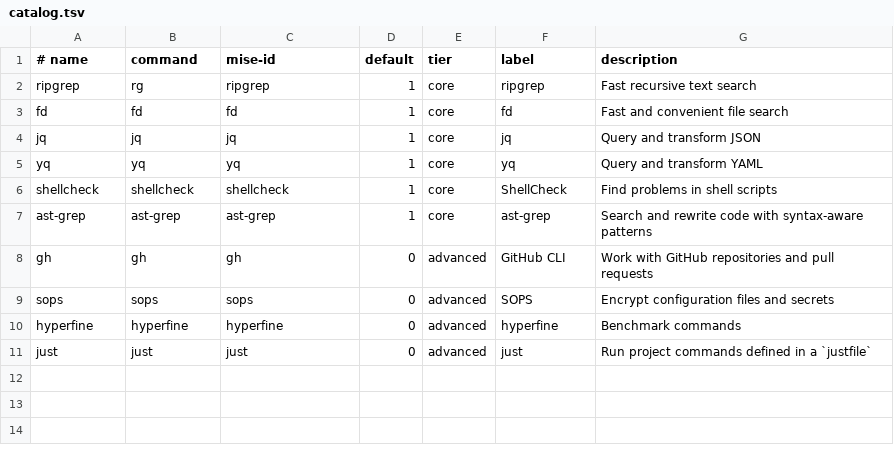
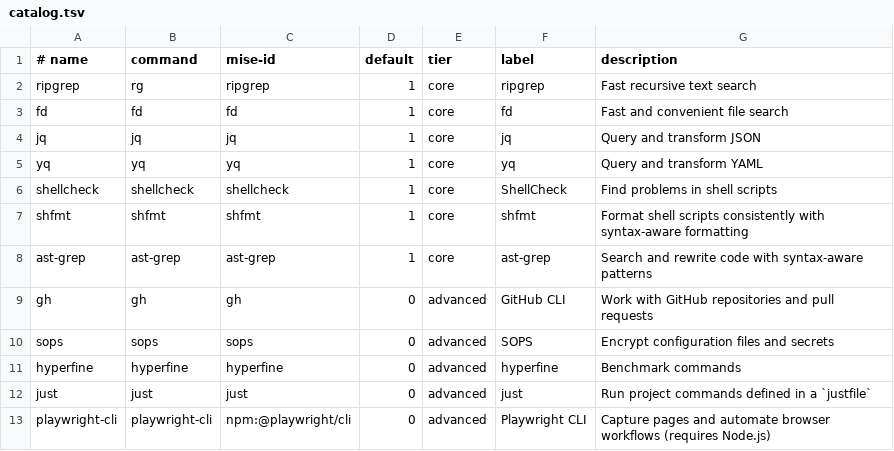
Before and after one commit to rrudner/monke, a TSV file: tools/catalog.tsv, drawn as a sheet; the diff names each change by its address in the sheet, - before the commit and + after, or states it on an @@ line.

Commit message:
Add Playwright CLI and shfmt tools

```diff
--- a/tools/catalog.tsv
+++ b/tools/catalog.tsv
+row 7: shfmt | shfmt | shfmt | 1 | core | shfmt | Format shell scripts consistently with syntax-aware formatting
+row 13: playwright-cli | playwright-cli | npm:@playwright/cli | 0 | advanced | Playwright CLI | Capture pages and automate browser workflows (requires Node.js)
```
Also changed, not shown: 3 other files.
